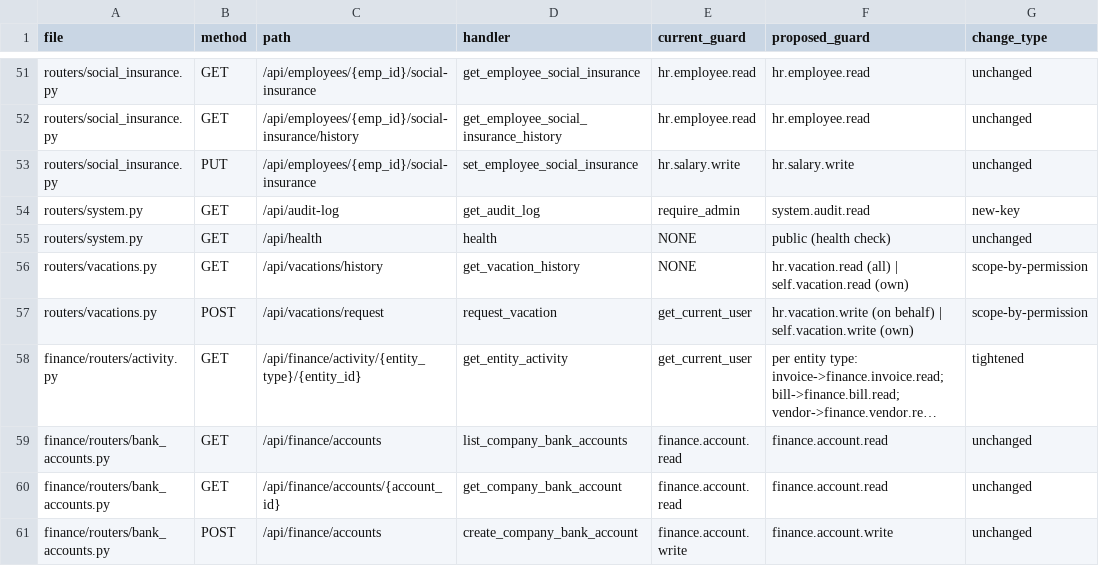
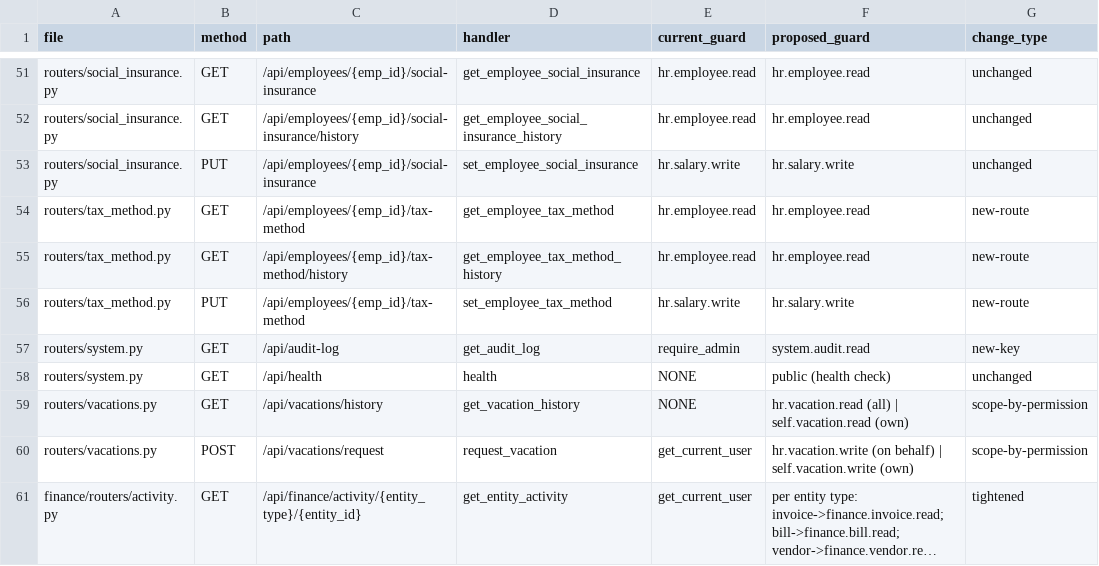
Before and after one commit to ahmedezzat85/hrflow, a CSV file: docs/project-context/rbac/route-guard-inventory.csv, drawn as a sheet; only a part is shown, gaps mark what is left out; the shorter side is filled out with more unchanged rows; long unchanged cells end in …; the diff names each change by its address in the sheet, - before the commit and + after, or states it on an @@ line.

```diff
--- a/docs/project-context/rbac/route-guard-inventory.csv
+++ b/docs/project-context/rbac/route-guard-inventory.csv
+row 54: routers/tax_method.py | GET | /api/employees/{emp_id}/tax-method | get_employee_tax_method | hr.employee.read | hr.employee.read | new-route
+row 55: routers/tax_method.py | GET | /api/employees/{emp_id}/tax-method/history | get_employee_tax_method_history | hr.employee.read | hr.employee.read | new-route
+row 56: routers/tax_method.py | PUT | /api/employees/{emp_id}/tax-method | set_employee_tax_method | hr.salary.write | hr.salary.write | new-route
```
Also changed, not shown: 13 other files.
